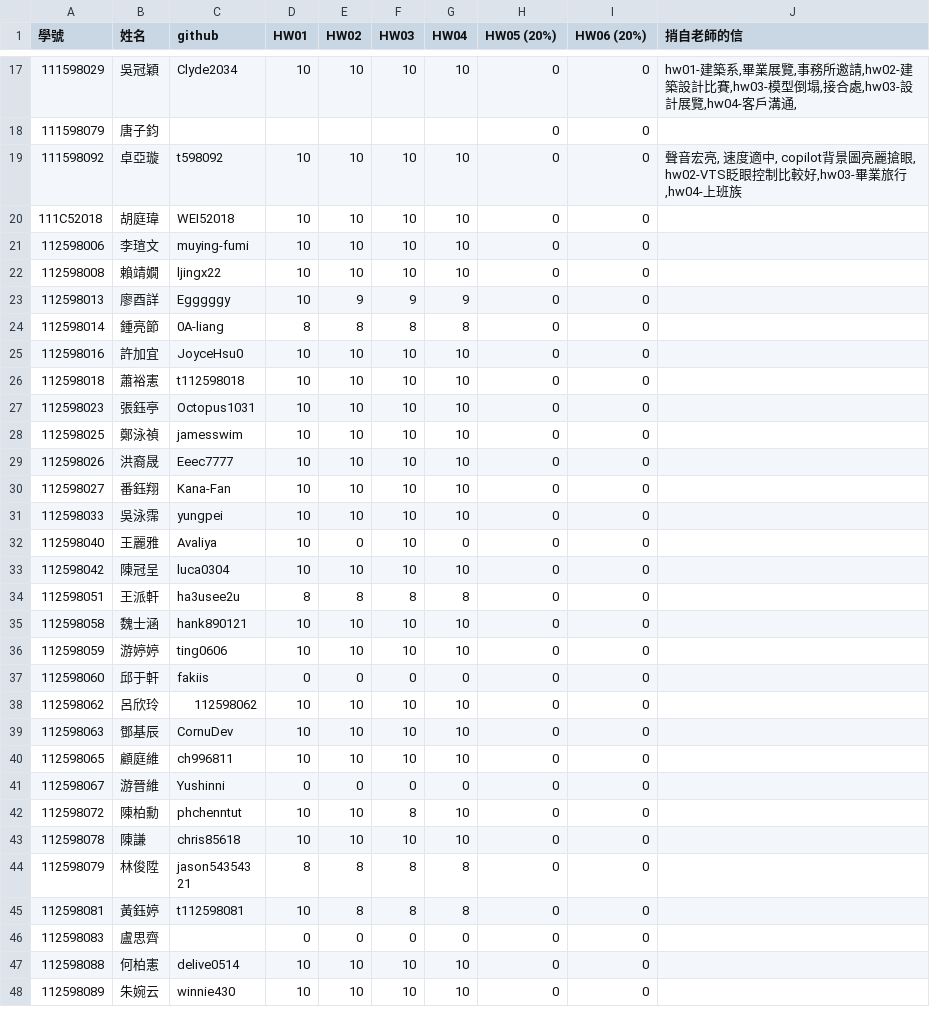
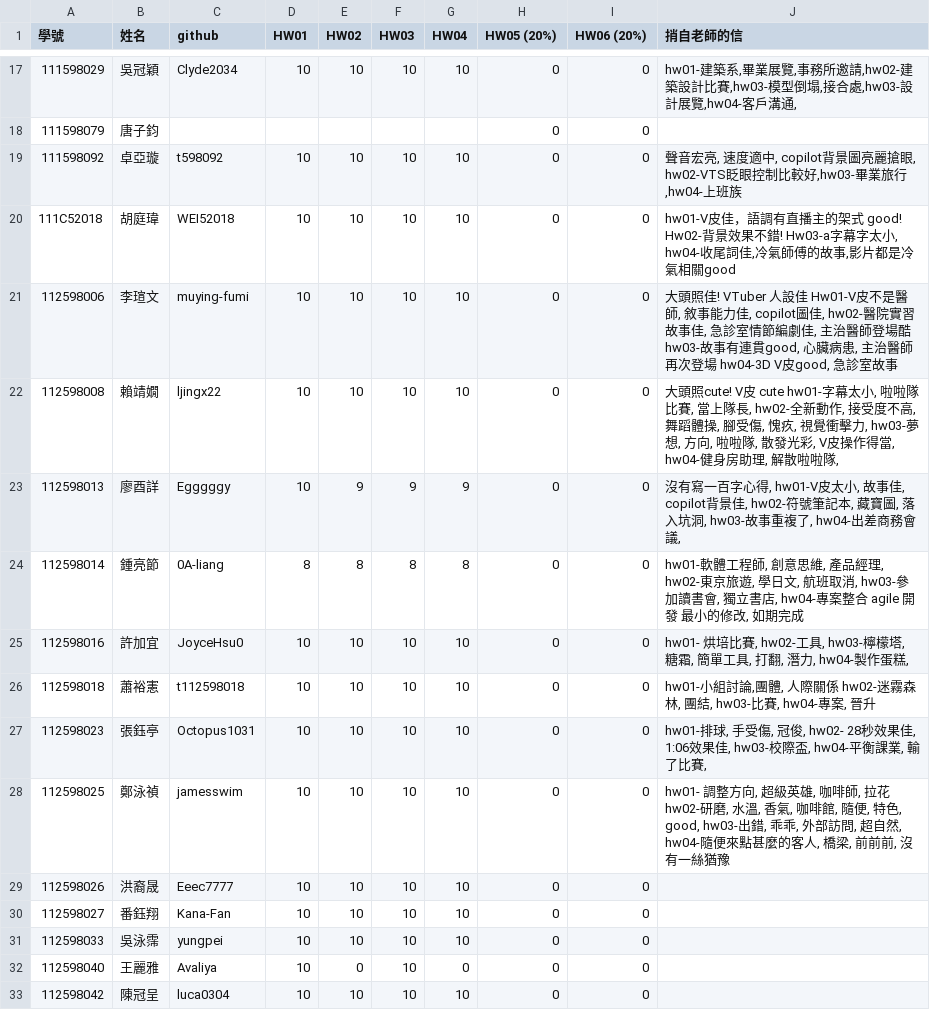
Before and after one commit to tjhsieh/tjhsieh.github.io, a CSV file: c/ca/ca2024f/syllabus/grade/data.csv, drawn as a sheet; only a part is shown, gaps mark what is left out; the shorter side is filled out with more unchanged rows.

Commit message:
Add files via upload

```diff
--- a/c/ca/ca2024f/syllabus/grade/data.csv
+++ b/c/ca/ca2024f/syllabus/grade/data.csv
@@ -19,11 +19,11 @@
 111598092,卓亞璇,t598092,10,10,10,10,0,0,"聲音宏亮, 速度適中, copilot背景圖亮麗搶眼, hw02-VTS眨眼控制比較好,hw03-畢業旅行,hw04-上班族"
-111C52018,胡庭瑋,WEI52018,10,10,10,10,0,0,
-112598006,李瑄文,muying-fumi,10,10,10,10,0,0,
-112598008,賴靖嫺,ljingx22,10,10,10,10,0,0,
-112598013,廖酉詳,Egggggy,10,9,9,9,0,0,
-112598014,鍾亮節,0A-liang,8,8,8,8,0,0,
-112598016,許加宜,JoyceHsu0,10,10,10,10,0,0,
-112598018,蕭裕憲,t112598018,10,10,10,10,0,0,
-112598023,張鈺亭,Octopus1031,10,10,10,10,0,0,
-112598025,鄭泳禎,jamesswim,10,10,10,10,0,0,
+111C52018,胡庭瑋,WEI52018,10,10,10,10,0,0,"hw01-V皮佳，語調有直播主的架式 good! Hw02-背景效果不錯! Hw03-a字幕字太小, hw04-收尾詞佳,冷氣師傅的故事,影片都是冷氣相關good"
+112598006,李瑄文,muying-fumi,10,10,10,10,0,0,"大頭照佳! VTuber 人設佳 Hw01-V皮不是醫師, 敘事能力佳, copilot圖佳, hw02-醫院實習故事佳, 急診室情節編劇佳, 主治醫師登場酷 hw03-故事有連貫good, 心臟病患, 主治醫師再次登場 hw04-3D V皮good, 急診室故事"
+112598008,賴靖嫺,ljingx22,10,10,10,10,0,0,"大頭照cute! V皮 cute hw01-字幕太小, 啦啦隊比賽, 當上隊長, hw02-全新動作, 接受度不高, 舞蹈體操, 腳受傷, 愧疚, 視覺衝擊力, hw03-夢想, 方向, 啦啦隊, 散發光彩, V皮操作得當, hw04-健身房助理, 解散啦啦隊, "
+112598013,廖酉詳,Egggggy,10,9,9,9,0,0,"沒有寫一百字心得, hw01-V皮太小, 故事佳, copilot背景佳, hw02-符號筆記本, 藏寶圖, 落入坑洞, hw03-故事重複了, hw04-出差商務會議,  "
+112598014,鍾亮節,0A-liang,8,8,8,8,0,0,"hw01-軟體工程師, 創意思維, 產品經理, hw02-東京旅遊, 學日文, 航班取消, hw03-參加讀書會, 獨立書店, hw04-專案整合 agile 開發 最小的修改, 如期完成"
+112598016,許加宜,JoyceHsu0,10,10,10,10,0,0,"hw01- 烘培比賽, hw02-工具, hw03-檸檬塔, 糖霜, 簡單工具, 打翻, 潛力, hw04-製作蛋糕, "
+112598018,蕭裕憲,t112598018,10,10,10,10,0,0,"hw01-小組討論,團體, 人際關係 hw02-迷霧森林, 團結, hw03-比賽, hw04-專案, 晉升"
+112598023,張鈺亭,Octopus1031,10,10,10,10,0,0,"hw01-排球, 手受傷, 冠俊, hw02- 28秒效果佳, 1:06效果佳, hw03-校際盃, hw04-平衡課業, 輸了比賽, "
+112598025,鄭泳禎,jamesswim,10,10,10,10,0,0,"hw01- 調整方向, 超級英雄, 咖啡師, 拉花 hw02-研磨, 水溫, 香氣, 咖啡館, 隨便, 特色, good, hw03-出錯, 乖乖, 外部訪問, 超自然, hw04-隨便來點甚麼的客人, 橋梁, 前前前, 沒有一絲猶豫"
 112598026,洪裔晟,Eeec7777,10,10,10,10,0,0,
```
